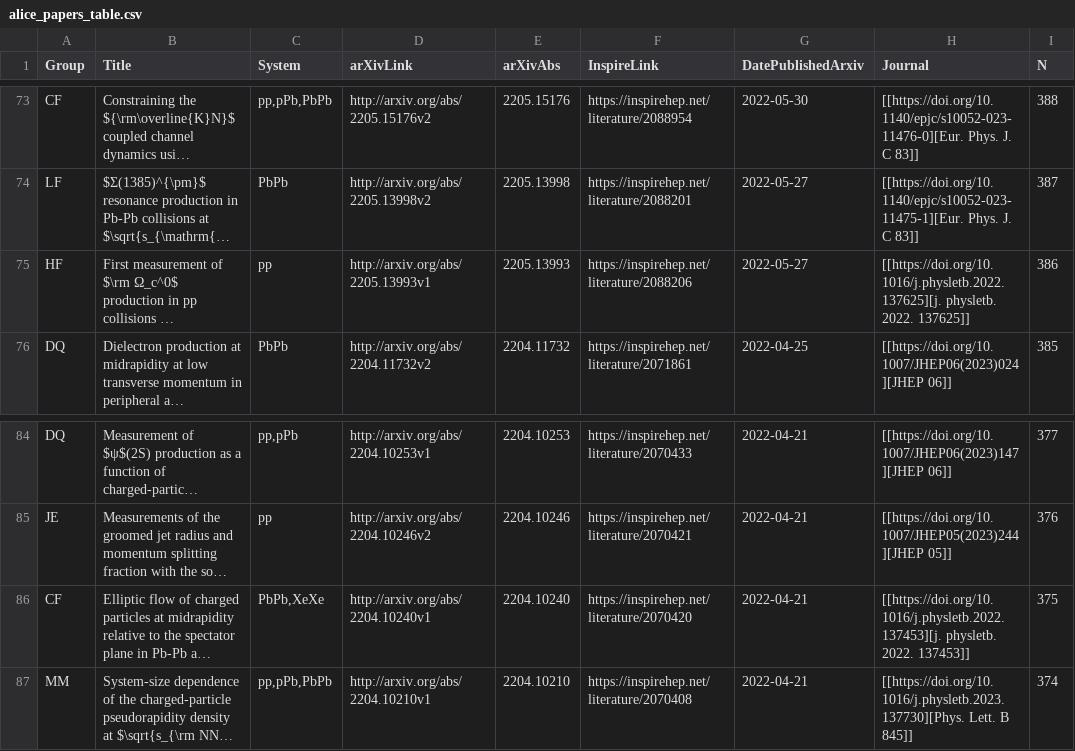
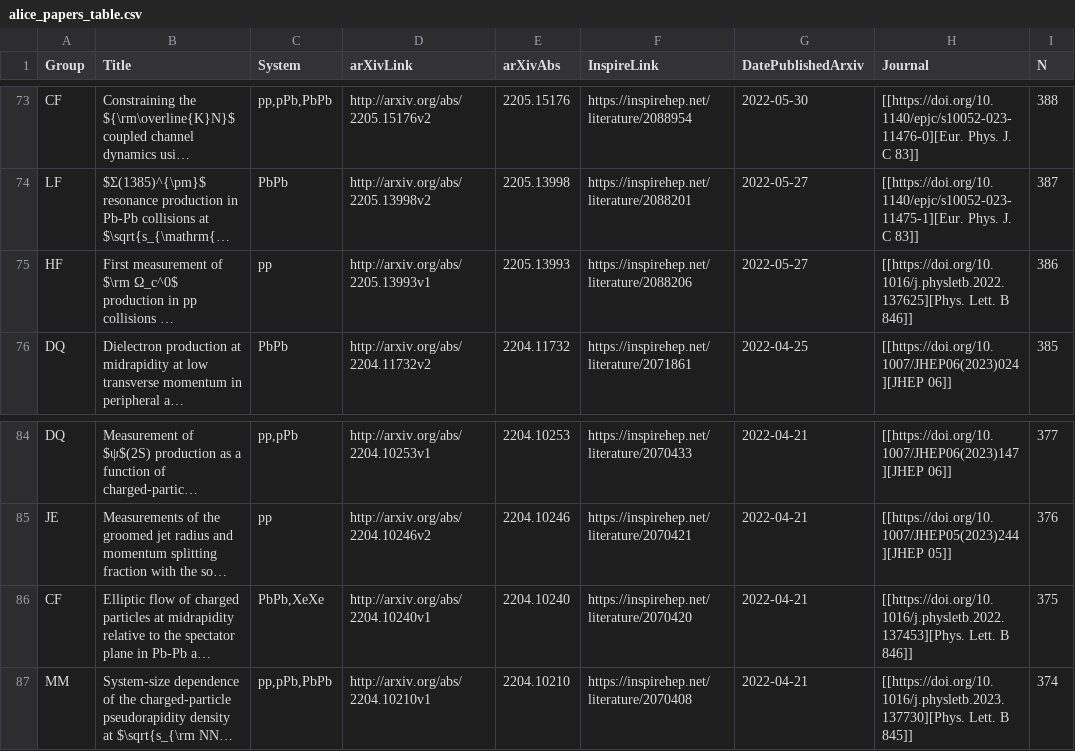
Before and after one commit to matplo/alice_papers, a CSV file: twiki/alice_papers_table.csv, drawn as a sheet; only a part is shown, gaps mark what is left out; long unchanged cells end in …; the diff names each change by its address in the sheet, - before the commit and + after, or states it on an @@ line.

```diff
--- a/twiki/alice_papers_table.csv
+++ b/twiki/alice_papers_table.csv
-H75 (Journal): [[https://doi.org/10.1016/j.physletb.2022.137625][j. physletb. 2022. 137625]]
+H75 (Journal): [[https://doi.org/10.1016/j.physletb.2022.137625][Phys. Lett. B 846]]
-H86 (Journal): [[https://doi.org/10.1016/j.physletb.2022.137453][j. physletb. 2022. 137453]]
+H86 (Journal): [[https://doi.org/10.1016/j.physletb.2022.137453][Phys. Lett. B 846]]
```
Also changed, not shown: 6 other files.
